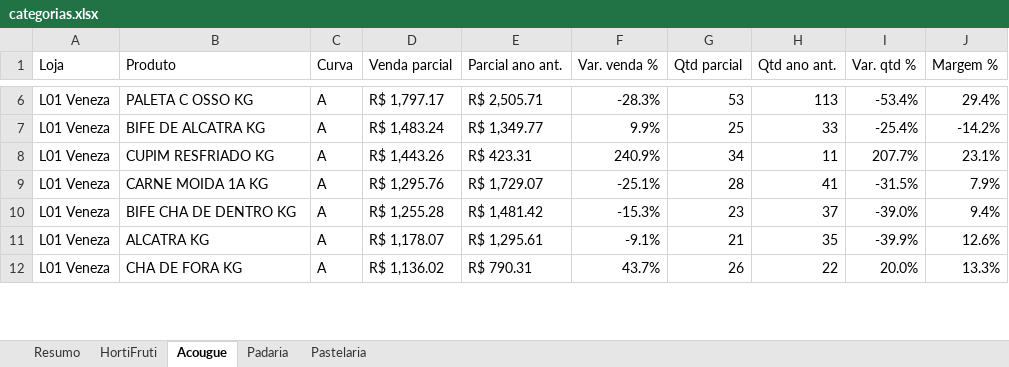
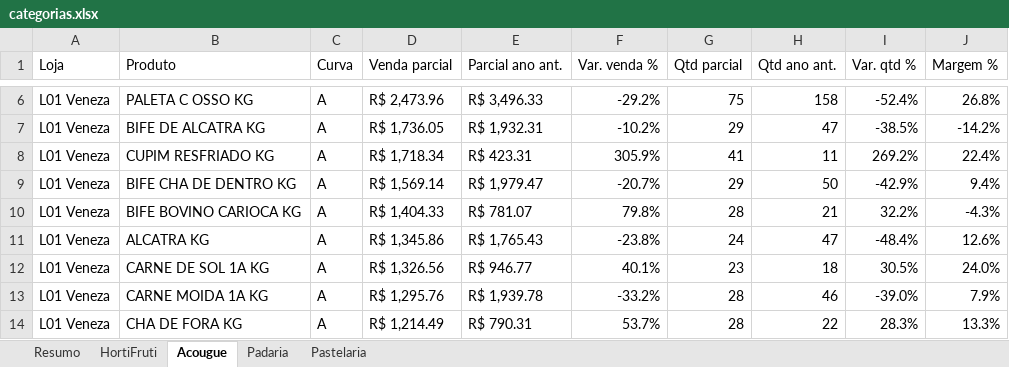
Before and after one commit to luciano504/rendemais-painel, an Excel workbook: data/categorias.xlsx, sheet Acougue, drawn as a sheet; only a part is shown, gaps mark what is left out; values as stored, in another font and other column widths than the file's, no cell formats; conditional formats not drawn; removed rows and columns are numbered as before the commit, all else as after; the diff covers the shown part only; the diff names each change by its address in the sheet, - before the commit and + after, or states it on an @@ line.

```diff
--- a/data/categorias.xlsx (sheet Acougue)
+++ b/data/categorias.xlsx (sheet Acougue)
-D6 (Venda parcial): R$ 1,797.17
+D6 (Venda parcial): R$ 2,473.96
-E6 (Parcial ano ant.): R$ 2,505.71
+E6 (Parcial ano ant.): R$ 3,496.33
-F6 (Var. venda %): -28.3%
+F6 (Var. venda %): -29.2%
-G6 (Qtd parcial): 53
+G6 (Qtd parcial): 75
-H6 (Qtd ano ant.): 113
+H6 (Qtd ano ant.): 158
-I6 (Var. qtd %): -53.4%
+I6 (Var. qtd %): -52.4%
-J6 (Margem %): 29.4%
+J6 (Margem %): 26.8%
-D7 (Venda parcial): R$ 1,483.24
+D7 (Venda parcial): R$ 1,736.05
-E7 (Parcial ano ant.): R$ 1,349.77
+E7 (Parcial ano ant.): R$ 1,932.31
-F7 (Var. venda %): 9.9%
+F7 (Var. venda %): -10.2%
-G7 (Qtd parcial): 25
+G7 (Qtd parcial): 29
-H7 (Qtd ano ant.): 33
+H7 (Qtd ano ant.): 47
-I7 (Var. qtd %): -25.4%
+I7 (Var. qtd %): -38.5%
-D8 (Venda parcial): R$ 1,443.26
+D8 (Venda parcial): R$ 1,718.34
-F8 (Var. venda %): 240.9%
+F8 (Var. venda %): 305.9%
-G8 (Qtd parcial): 34
+G8 (Qtd parcial): 41
-I8 (Var. qtd %): 207.7%
+I8 (Var. qtd %): 269.2%
-J8 (Margem %): 23.1%
+J8 (Margem %): 22.4%
+row 9: L01 Veneza | BIFE CHA DE DENTRO KG | A | R$ 1,569.14 | R$ 1,979.47 | -20.7% | 29 | 50 | -42.9% | 9.4%
+row 10: L01 Veneza | BIFE BOVINO CARIOCA KG | A | R$ 1,404.33 | R$ 781.07 | 79.8% | 28 | 21 | 32.2% | -4.3%
+row 11: L01 Veneza | ALCATRA KG | A | R$ 1,345.86 | R$ 1,765.43 | -23.8% | 24 | 47 | -48.4% | 12.6%
+row 12: L01 Veneza | CARNE DE SOL 1A KG | A | R$ 1,326.56 | R$ 946.77 | 40.1% | 23 | 18 | 30.5% | 24.0%
-E13 (Parcial ano ant.): R$ 1,729.07
+E13 (Parcial ano ant.): R$ 1,939.78
-F13 (Var. venda %): -25.1%
+F13 (Var. venda %): -33.2%
-H13 (Qtd ano ant.): 41
+H13 (Qtd ano ant.): 46
-I13 (Var. qtd %): -31.5%
+I13 (Var. qtd %): -39.0%
-row 10: L01 Veneza | BIFE CHA DE DENTRO KG | A | R$ 1,255.28 | R$ 1,481.42 | -15.3% | 23 | 37 | -39.0% | 9.4%
-row 11: L01 Veneza | ALCATRA KG | A | R$ 1,178.07 | R$ 1,295.61 | -9.1% | 21 | 35 | -39.9% | 12.6%
-D14 (Venda parcial): R$ 1,136.02
+D14 (Venda parcial): R$ 1,214.49
-F14 (Var. venda %): 43.7%
+F14 (Var. venda %): 53.7%
-G14 (Qtd parcial): 26
+G14 (Qtd parcial): 28
-I14 (Var. qtd %): 20.0%
+I14 (Var. qtd %): 28.3%
```
Also changed, not shown: 46 added rows, 47 removed rows and 508 edited cells elsewhere in this sheet, sheet HortiFruti, sheet Pastelaria, sheet Padaria, sheet Resumo, cell formats, data/estoque_parado.xlsx, data/transferencias.xlsx, 1 other file.
